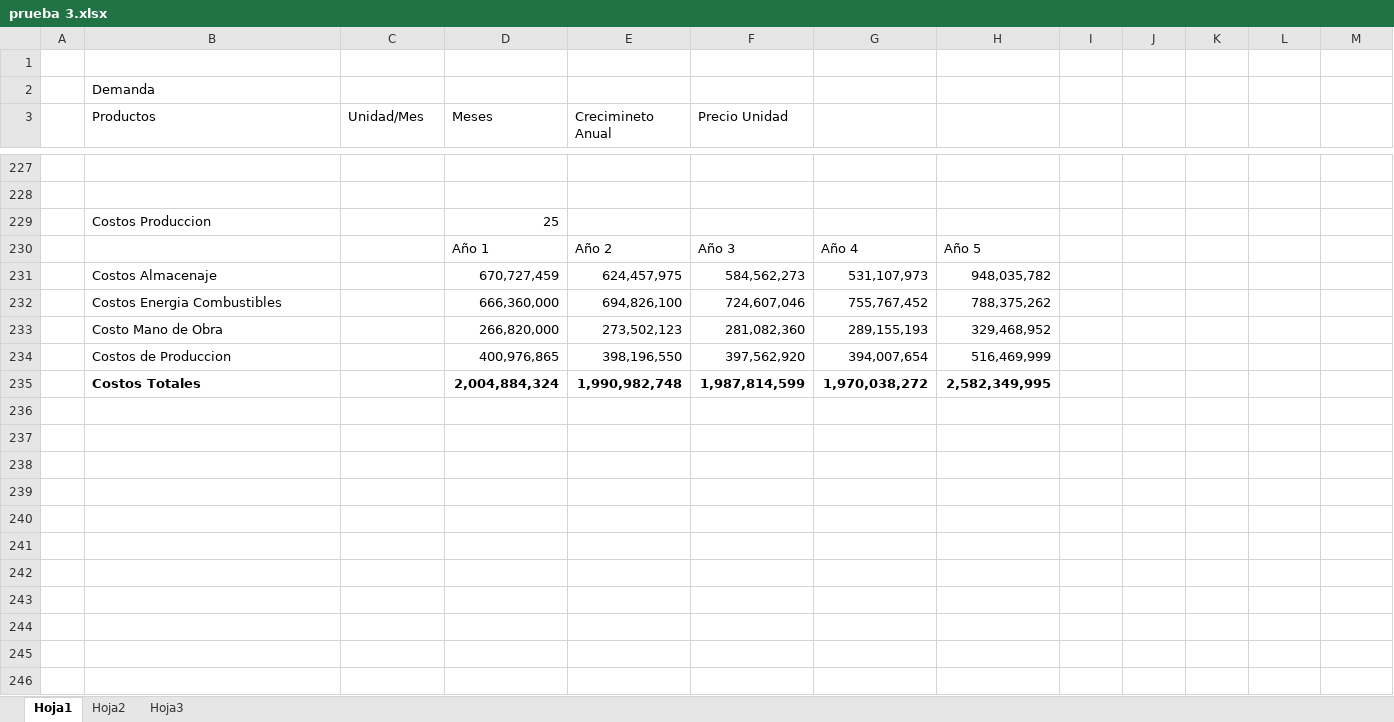
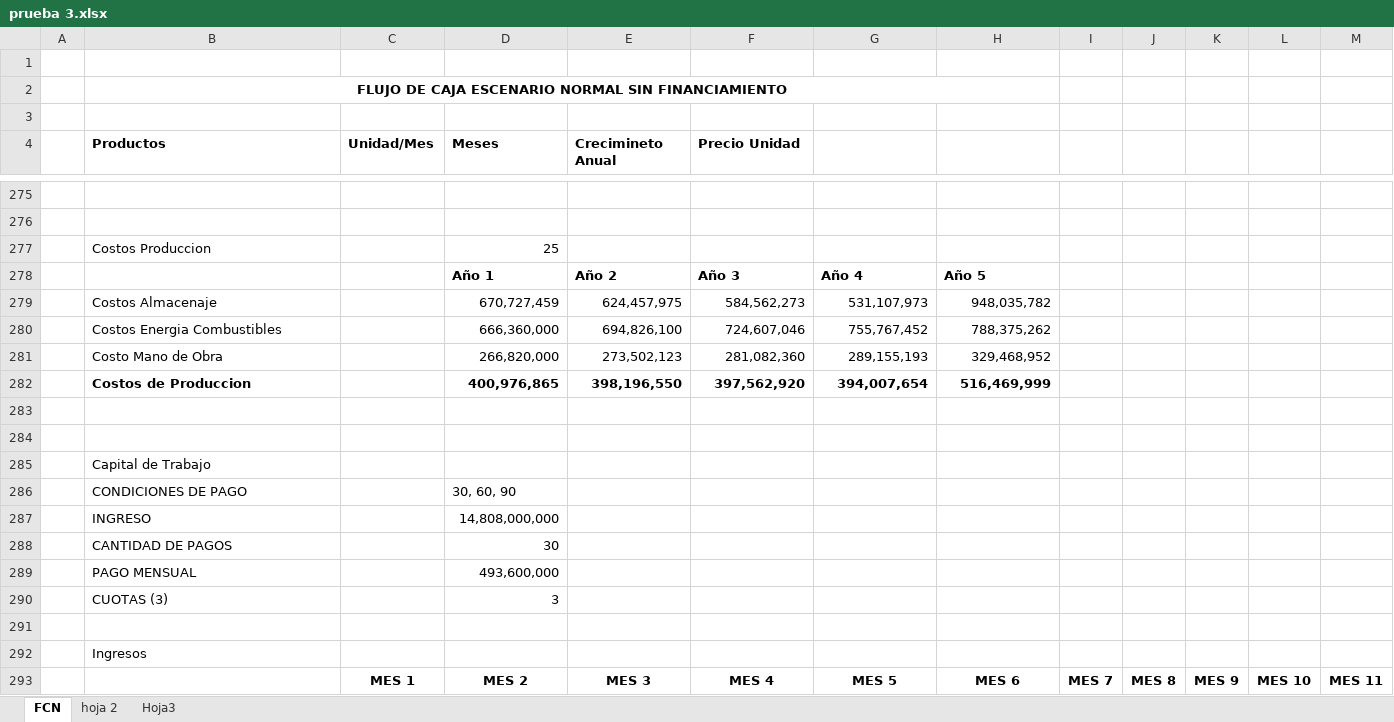
Before and after one commit to saburto/sigset, an Excel workbook: sigset/documentos/prueba 3.xlsx, sheet FCN, drawn as a sheet; only a part is shown, gaps mark what is left out; values as stored, in another font and other column widths than the file's, no borders; addresses are those after the commit; rows hold the shown columns only; the diff covers the shown part only; the diff names each change by its address in the sheet, - before the commit and + after, or states it on an @@ line.

```diff
--- a/sigset/documentos/prueba 3.xlsx (sheet FCN)
+++ b/sigset/documentos/prueba 3.xlsx (sheet FCN)
-sheet tab: Hoja1
+sheet tab: FCN
-sheet tab: Hoja2
+sheet tab: hoja 2
-B2 (Productos): Demanda
+B2 (Productos): FLUJO DE CAJA ESCENARIO NORMAL SIN FINANCIAMIENTO
@@ B2 bold: off → on, alignment: left → center @@
+B2:H2 merged
+row 3: (empty)
-B4:F4 bold: off
+B4:F4 bold: on
-D278:H278 bold: off
+D278:H278 bold: on
-B282 bold: off
+B282 bold: on
-D282:H282 bold: off
+D282:H282 bold: on
-row 283:  | Costos Totales |  | 2,004,884,324 | 1,990,982,748 | 1,987,814,599 | 1,970,038,272 | 2,582,349,995
+row 283: (empty)
+row 284: (empty)
+row 285:  | Capital de Trabajo
+row 286:  | CONDICIONES DE PAGO |  | 30, 60, 90
+row 287:  | INGRESO |  | 14,808,000,000
+row 288:  | CANTIDAD DE PAGOS |  | 30
+row 289:  | PAGO MENSUAL |  | 493,600,000
+row 290:  | CUOTAS (3) |  | 3
+row 291: (empty)
+row 292:  | Ingresos
+row 293:  |  | MES 1 | MES 2 | MES 3 | MES 4 | MES 5 | MES 6 | MES 7 | MES 8 | MES 9 | MES 10 | MES 11
```
Also changed, not shown: 93 added rows, 24 removed rows, 1 moved row, 50 edited cells and cell formats elsewhere in this sheet, sheet hoja 2, formulas that keep their value.
